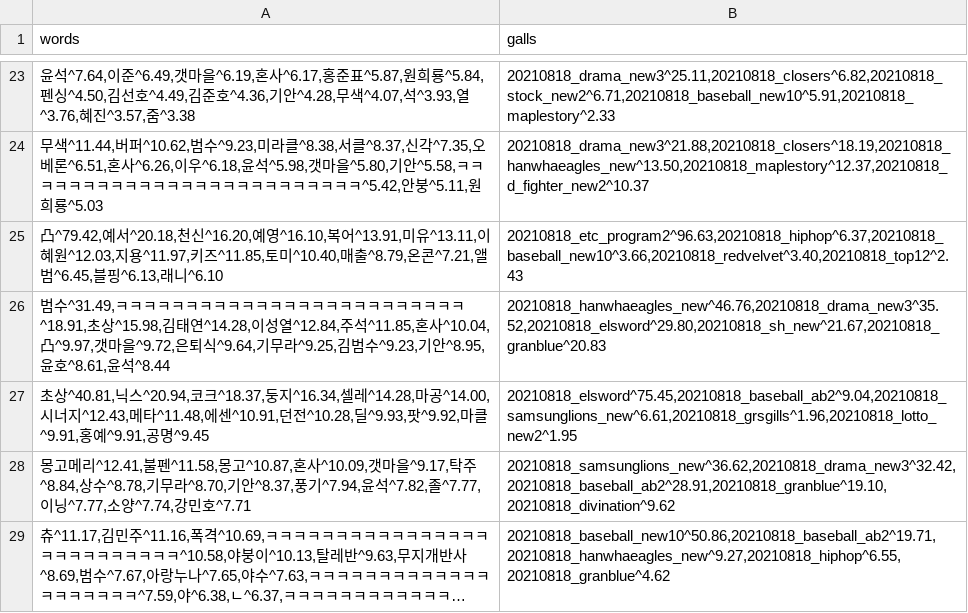
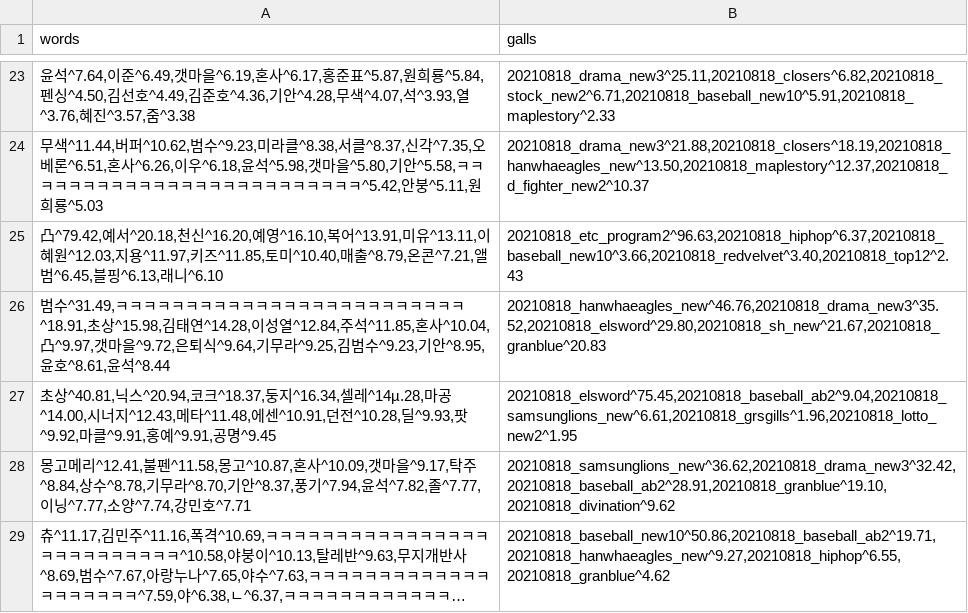
Before and after one commit to strange-study/ss-spark, a CSV file: project-sw/front/src/resources/sample.csv, drawn as a sheet; only a part is shown, gaps mark what is left out; long unchanged cells end in ….

```diff
--- a/project-sw/front/src/resources/sample.csv
+++ b/project-sw/front/src/resources/sample.csv
@@ -26,3 +26,3 @@ words,galls
 "범수^31.49,ㅋㅋㅋㅋㅋㅋㅋㅋㅋㅋㅋㅋㅋㅋㅋㅋㅋㅋㅋㅋㅋㅋㅋㅋㅋ^18.91,초상^15.98,김태연^14.28,이성열^12.84,주석^11.85,혼사^10.04,凸^9.97,갯마을^9.72,은퇴식^9.64,기무라^9.25,김범수^9.23,기안^8.95,윤호^8.61,윤석^8.44","20210818_hanwhaeagles_new^46.76,20210818_drama_new3^35.52,20210818_elsword^29.80,20210818_sh_new^21.67,20210818_granblue^20.83"
-"초상^40.81,닉스^20.94,코크^18.37,둥지^16.34,셀레^14.28,마공^14.00,시너지^12.43,메타^11.48,에센^10.91,던전^10.28,딜^9.93,팟^9.92,마클^9.91,홍예^9.91,공명^9.45","20210818_elsword^75.45,20210818_baseball_ab2^9.04,20210818_samsunglions_new^6.61,20210818_grsgills^1.96,20210818_lotto_new2^1.95"
+"초상^40.81,닉스^20.94,코크^18.37,둥지^16.34,셀레^14µ.28,마공^14.00,시너지^12.43,메타^11.48,에센^10.91,던전^10.28,딜^9.93,팟^9.92,마클^9.91,홍예^9.91,공명^9.45","20210818_elsword^75.45,20210818_baseball_ab2^9.04,20210818_samsunglions_new^6.61,20210818_grsgills^1.96,20210818_lotto_new2^1.95"
 "몽고메리^12.41,불펜^11.58,몽고^10.87,혼사^10.09,갯마을^9.17,탁주^8.84,상수^8.78,기무라^8.70,기안^8.37,풍기^7.94,윤석^7.82,졸^7.77,이닝^7.77,소양^7.74,강민호^7.71","20210818_samsunglions_new^36.62,20210818_drama_new3^32.42,20210818_baseball_ab2^28.91,20210818_granblue^19.10,20210818_divination^9.62"
```
Also changed, not shown: 17 other files.
